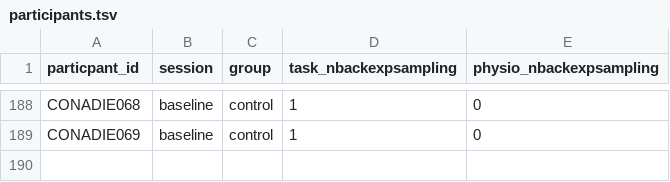
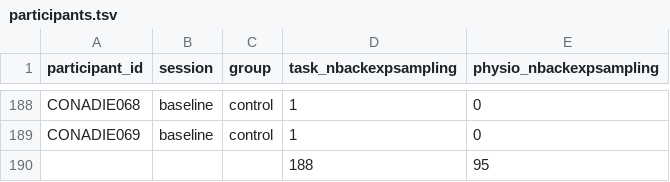
Before and after one commit to htwangtw/adie_ongoingthoughts, a TSV file: data/participants.tsv, drawn as a sheet; only a part is shown, gaps mark what is left out; the diff names each change by its address in the sheet, - before the commit and + after, or states it on an @@ line.

Commit message:
[ADD] Summary of the behavioural data

```diff
--- a/data/participants.tsv
+++ b/data/participants.tsv
-A1: particpant_id
+A1: participant_id
+row 190:  |  |  | 188 | 95
```
Also changed, not shown: 3 other files.
